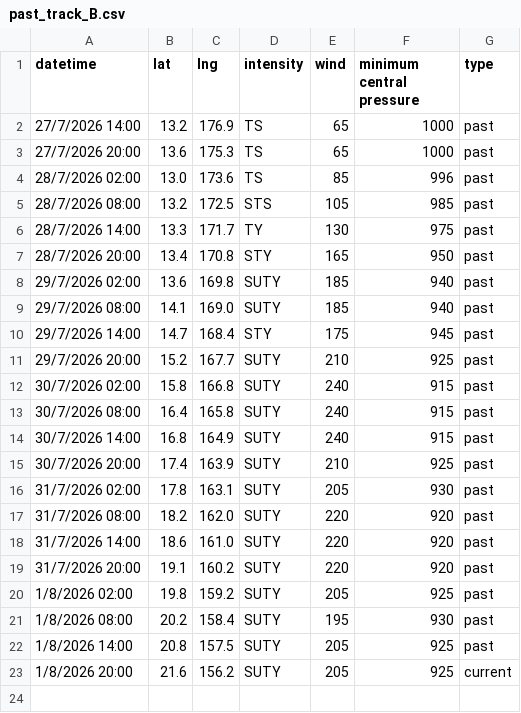
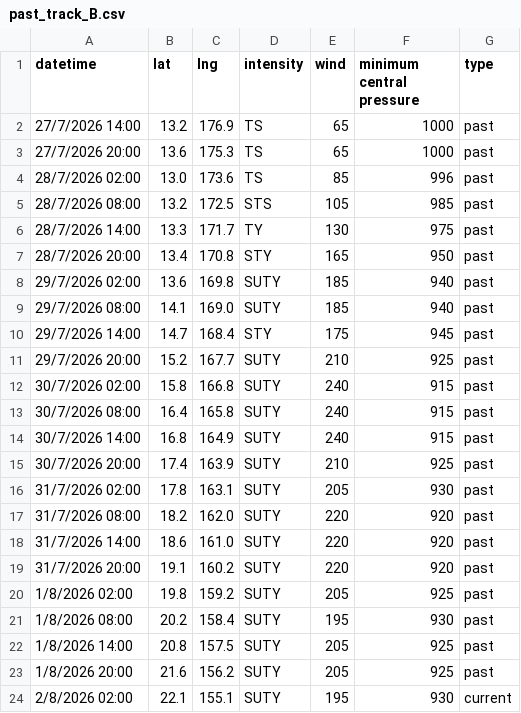
Before and after one commit to zax41006-bot/GHMWS-TC-GIS, a CSV file: past_track_B.csv, drawn as a sheet.

```diff
--- a/past_track_B.csv
+++ b/past_track_B.csv
@@ -22,2 +22,3 @@ datetime,lat,lng,intensity,wind,minimum central pressure,type
 1/8/2026 14:00,20.8,157.5,SUTY,205,925,past
-1/8/2026 20:00,21.6,156.2,SUTY,205,925,current
+1/8/2026 20:00,21.6,156.2,SUTY,205,925,past
+2/8/2026 02:00,22.1,155.1,SUTY,195,930,current
```
Also changed, not shown: forecast_track_B.csv.
